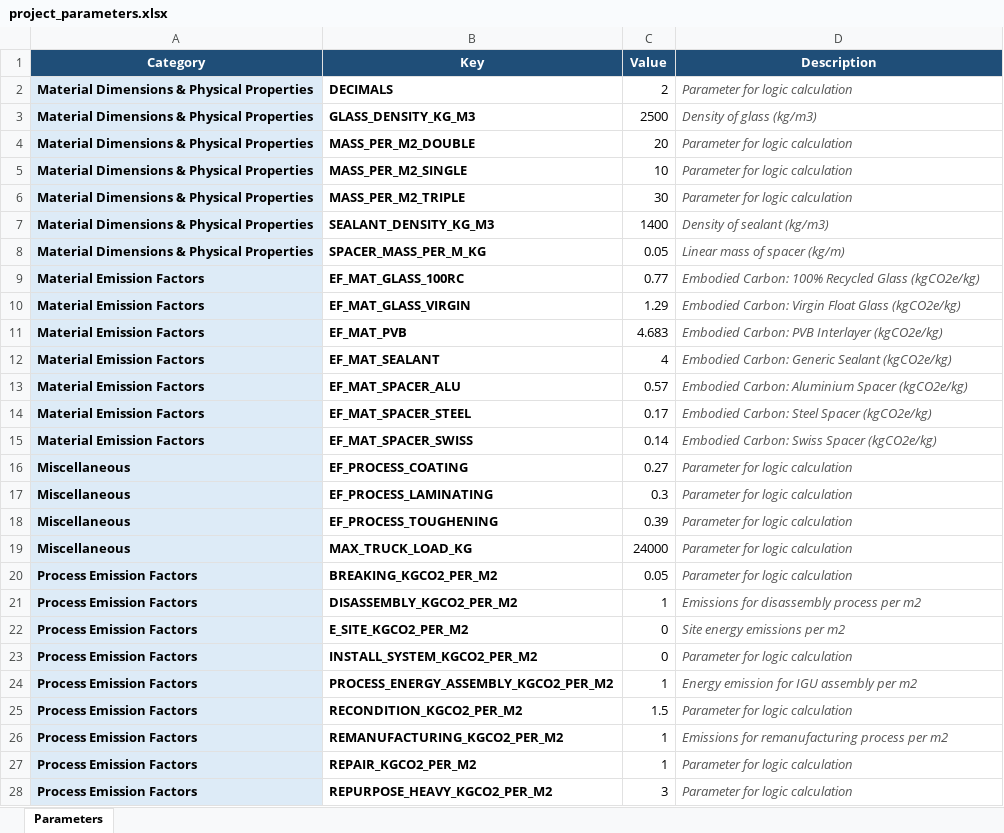
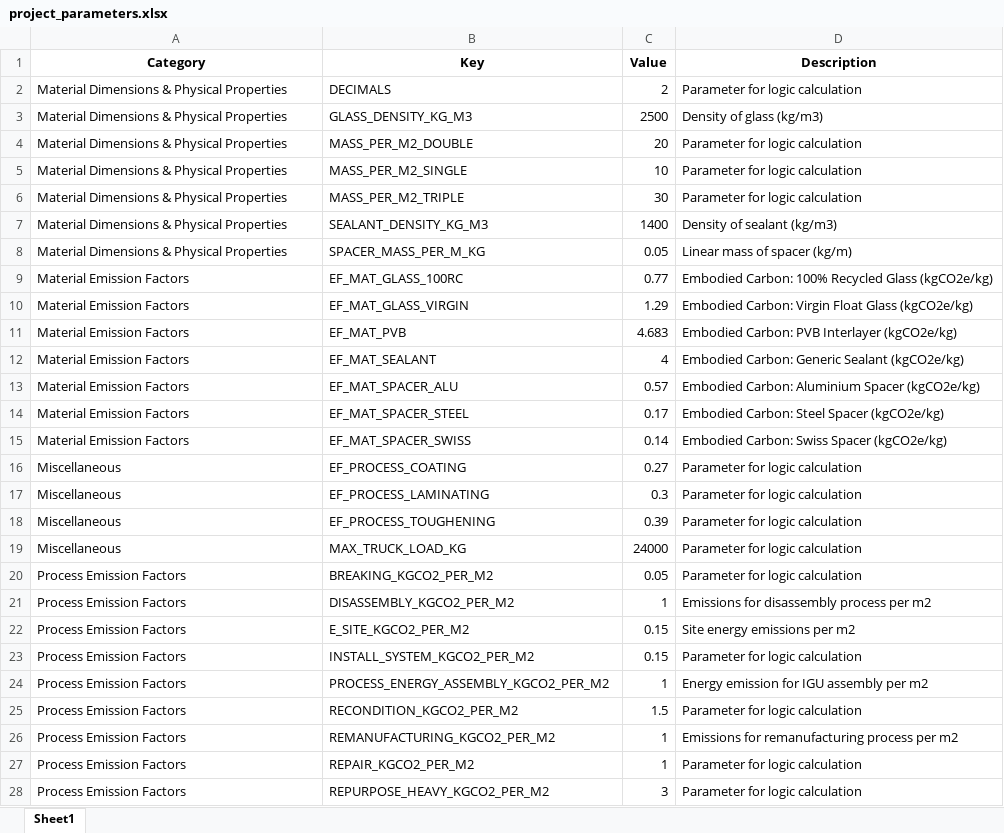
Before and after one commit to SimosManiatis/VITRIFY, an Excel workbook: data/parameters_config/project_parameters.xlsx, sheet Sheet1, drawn as a sheet; only a part is shown; values as stored, in another font and other column widths than the file's, no borders; the diff covers the shown part only; the diff names each change by its address in the sheet, - before the commit and + after, or states it on an @@ line.

Commit message:
feat: Add project parameters and Saint-Gobain product database files.

```diff
--- a/data/parameters_config/project_parameters.xlsx (sheet Sheet1)
+++ b/data/parameters_config/project_parameters.xlsx (sheet Sheet1)
-sheet tab: Parameters
+sheet tab: Sheet1
@@ A1:D1 fill: #1F4E78 → none, text colour: #FFFFFF → black @@
-A2:A28 fill: #DDEBF7
+A2:A28 fill: none
-A2:B28 bold: on
+A2:B28 bold: off
@@ D2:D28 italic: on → off, text colour: #555555 → black @@
-C22:C23 (Value): 0
+C22:C23 (Value): 0.15
```
Also changed, not shown: cell formats elsewhere in this sheet, 2 other files.
